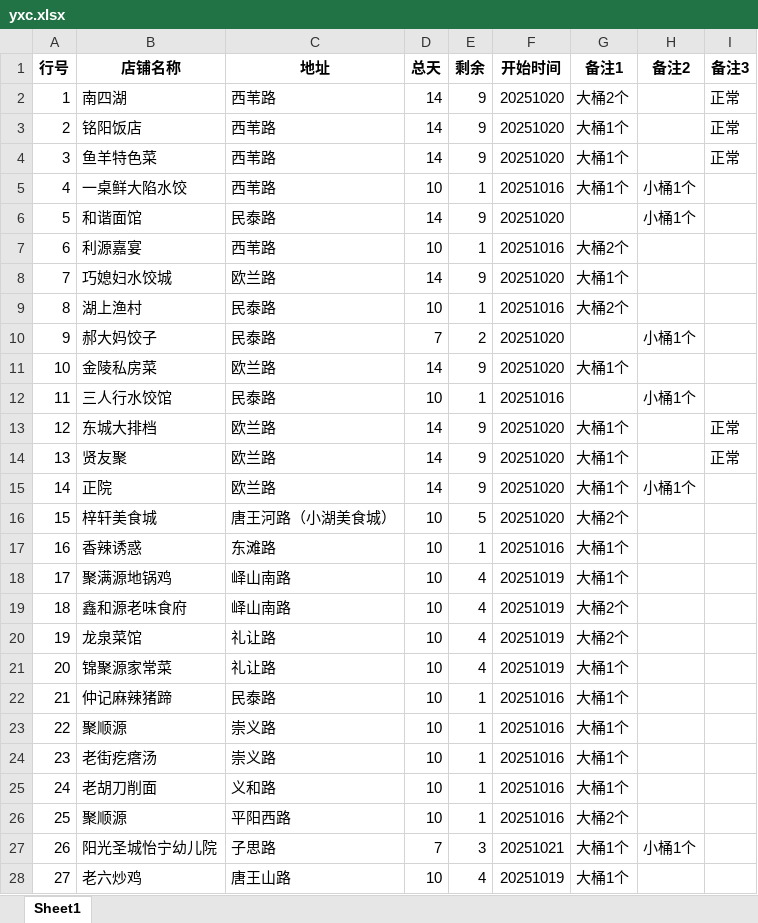
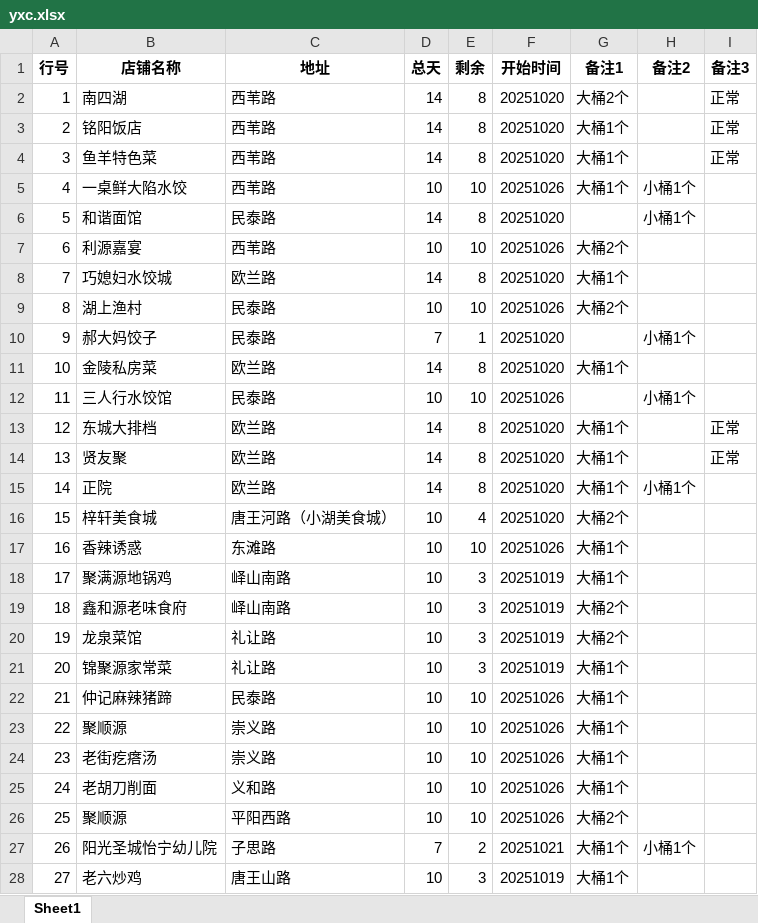
Before and after one commit to steven054/yxc-monitor, an Excel workbook: yxc.xlsx, sheet Sheet1, drawn as a sheet; only a part is shown; values as stored, in another font and other column widths than the file's, no borders; the diff covers the shown part only; the diff names each change by its address in the sheet, - before the commit and + after, or states it on an @@ line.

```diff
--- a/yxc.xlsx (sheet Sheet1)
+++ b/yxc.xlsx (sheet Sheet1)
-E2:E4 (剩余): 9
+E2:E4 (剩余): 8
-E5 (剩余): 1
+E5 (剩余): 10
-F5 (开始时间): 20251016
+F5 (开始时间): 20251026
-E6 (剩余): 9
+E6 (剩余): 8
-E7 (剩余): 1
+E7 (剩余): 10
-F7 (开始时间): 20251016
+F7 (开始时间): 20251026
-E8 (剩余): 9
+E8 (剩余): 8
-E9 (剩余): 1
+E9 (剩余): 10
-F9 (开始时间): 20251016
+F9 (开始时间): 20251026
-E10 (剩余): 2
+E10 (剩余): 1
-E11 (剩余): 9
+E11 (剩余): 8
-E12 (剩余): 1
+E12 (剩余): 10
-F12 (开始时间): 20251016
+F12 (开始时间): 20251026
-E13:E15 (剩余): 9
+E13:E15 (剩余): 8
-E16 (剩余): 5
+E16 (剩余): 4
-E17 (剩余): 1
+E17 (剩余): 10
-F17 (开始时间): 20251016
+F17 (开始时间): 20251026
-E18:E21 (剩余): 4
+E18:E21 (剩余): 3
-E22:E26 (剩余): 1
+E22:E26 (剩余): 10
-F22:F26 (开始时间): 20251016
+F22:F26 (开始时间): 20251026
-E27 (剩余): 3
+E27 (剩余): 2
-E28 (剩余): 4
+E28 (剩余): 3
```
Also changed, not shown: 73 edited cells elsewhere in this sheet.
